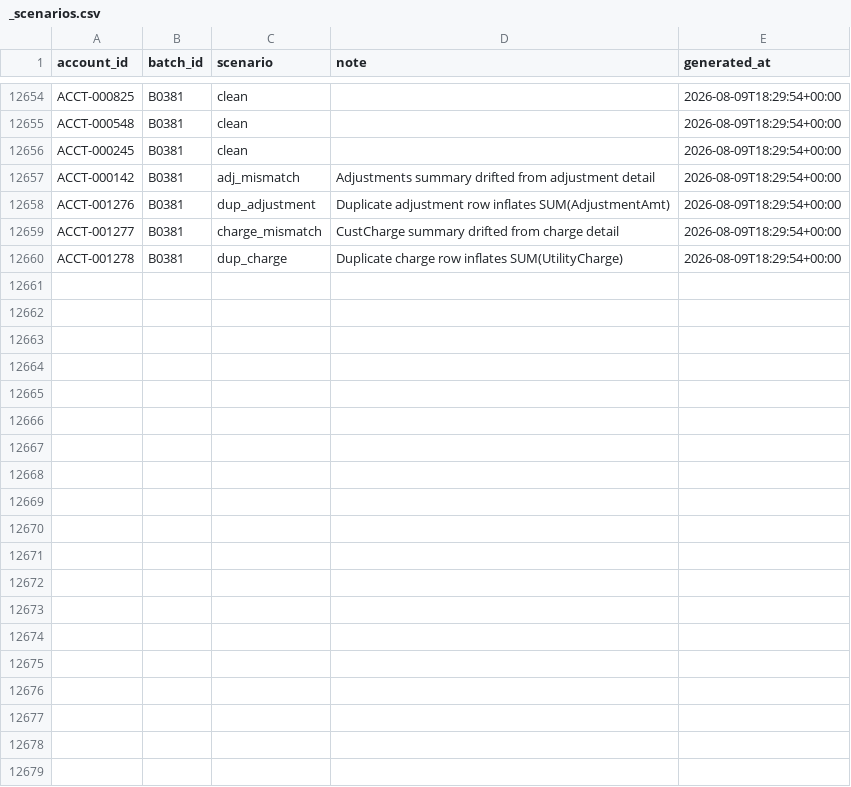
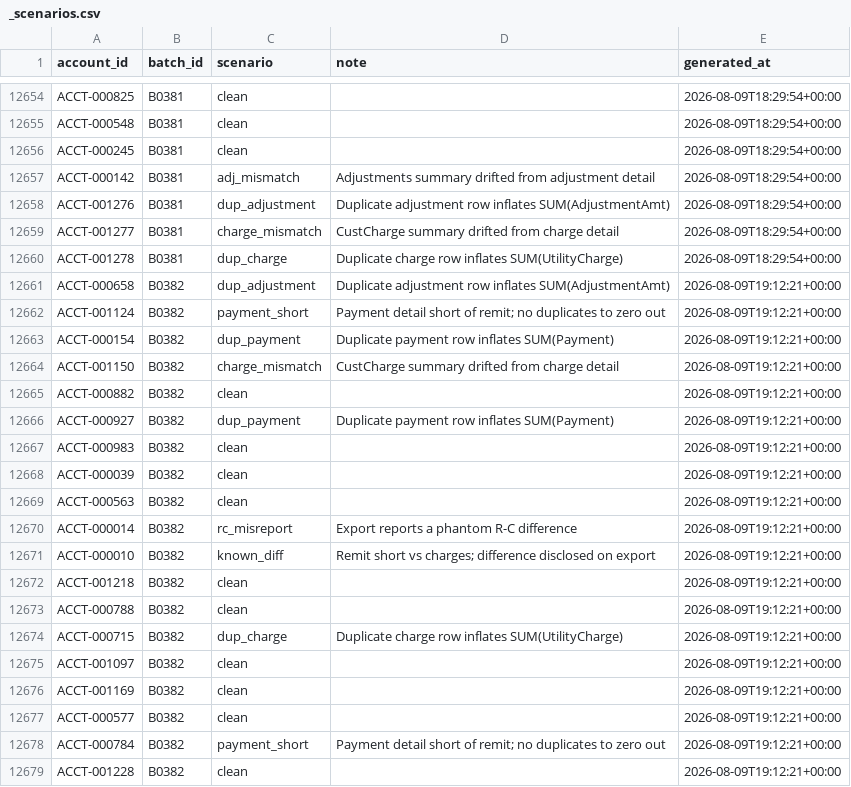
Before and after one commit to jelendu/remit-reconciliation-engine, a CSV file: data_gen/output/_scenarios.csv, drawn as a sheet; only a part is shown, gaps mark what is left out; the diff covers the shown part only.

```diff
--- a/data_gen/output/_scenarios.csv
+++ b/data_gen/output/_scenarios.csv
@@ -12660 +12660,20 @@ ACCT-001277,B0381,charge_mismatch,CustCharge summary drifted from charge detail,
 ACCT-001278,B0381,dup_charge,Duplicate charge row inflates SUM(UtilityCharge),2026-08-09T18:29:54+00:00
+ACCT-000658,B0382,dup_adjustment,Duplicate adjustment row inflates SUM(AdjustmentAmt),2026-08-09T19:12:21+00:00
+ACCT-001124,B0382,payment_short,Payment detail short of remit; no duplicates to zero out,2026-08-09T19:12:21+00:00
+ACCT-000154,B0382,dup_payment,Duplicate payment row inflates SUM(Payment),2026-08-09T19:12:21+00:00
+ACCT-001150,B0382,charge_mismatch,CustCharge summary drifted from charge detail,2026-08-09T19:12:21+00:00
+ACCT-000882,B0382,clean,,2026-08-09T19:12:21+00:00
+ACCT-000927,B0382,dup_payment,Duplicate payment row inflates SUM(Payment),2026-08-09T19:12:21+00:00
+ACCT-000983,B0382,clean,,2026-08-09T19:12:21+00:00
+ACCT-000039,B0382,clean,,2026-08-09T19:12:21+00:00
+ACCT-000563,B0382,clean,,2026-08-09T19:12:21+00:00
+ACCT-000014,B0382,rc_misreport,Export reports a phantom R-C difference,2026-08-09T19:12:21+00:00
+ACCT-000010,B0382,known_diff,Remit short vs charges; difference disclosed on export,2026-08-09T19:12:21+00:00
+ACCT-001218,B0382,clean,,2026-08-09T19:12:21+00:00
+ACCT-000788,B0382,clean,,2026-08-09T19:12:21+00:00
+ACCT-000715,B0382,dup_charge,Duplicate charge row inflates SUM(UtilityCharge),2026-08-09T19:12:21+00:00
+ACCT-001097,B0382,clean,,2026-08-09T19:12:21+00:00
+ACCT-001169,B0382,clean,,2026-08-09T19:12:21+00:00
+ACCT-000577,B0382,clean,,2026-08-09T19:12:21+00:00
+ACCT-000784,B0382,payment_short,Payment detail short of remit; no duplicates to zero out,2026-08-09T19:12:21+00:00
+ACCT-001228,B0382,clean,,2026-08-09T19:12:21+00:00
```
Also changed, not shown: 10 added rows elsewhere in this file, data_gen/output/accounts.csv, data_gen/output/adjustments.csv, 17 other files.
